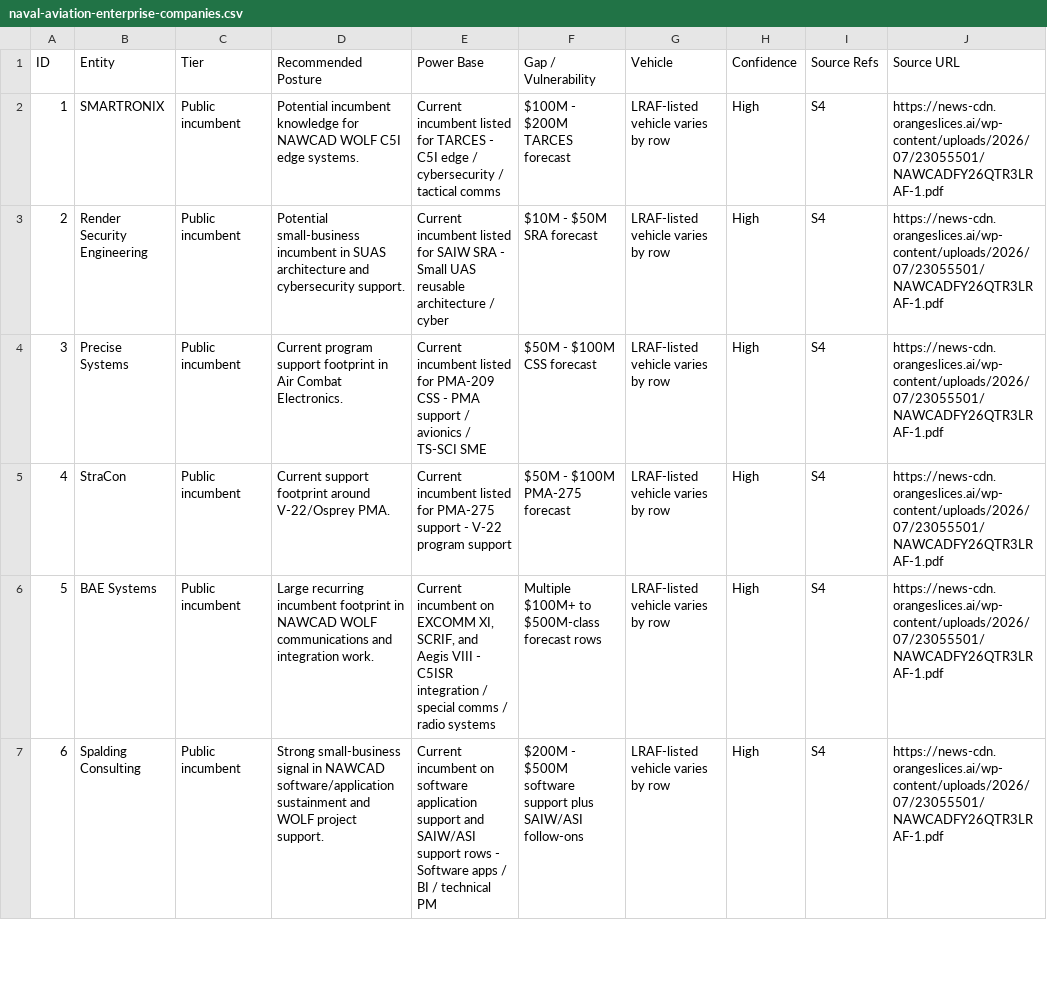
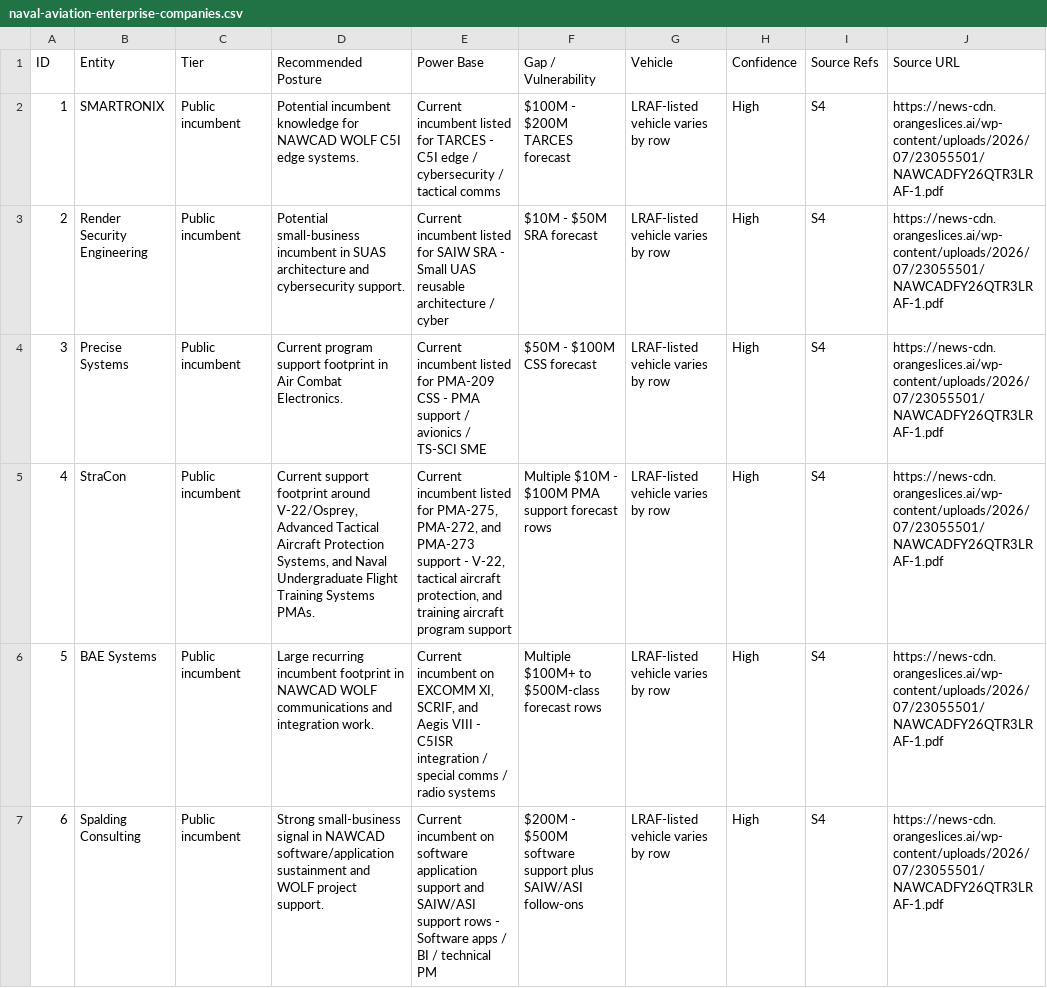
Before and after one commit to anboas/adamboas.info, a CSV file: public/research/naval-aviation-enterprise/naval-aviation-enterprise-companies.csv, drawn as a sheet; only a part is shown.

```diff
--- a/public/research/naval-aviation-enterprise/naval-aviation-enterprise-companies.csv
+++ b/public/research/naval-aviation-enterprise/naval-aviation-enterprise-companies.csv
@@ -4,3 +4,3 @@ ID,Entity,Tier,Recommended Posture,Power Base,Gap / Vulnerability,Vehicle,Confid
 3,Precise Systems,Public incumbent,Current program support footprint in Air Combat Electronics.,Current incumbent listed for PMA-209 CSS - PMA support / avionics / TS-SCI SME,$50M - $100M CSS forecast,LRAF-listed vehicle varies by row,High,S4,https://news-cdn.orangeslices.ai/wp-content/uploads/2026/07/23055501/NAWCADFY26QTR3LRAF-1.pdf
-4,StraCon,Public incumbent,Current support footprint around V-22/Osprey PMA.,Current incumbent listed for PMA-275 support - V-22 program support,$50M - $100M PMA-275 forecast,LRAF-listed vehicle varies by row,High,S4,https://news-cdn.orangeslices.ai/wp-content/uploads/2026/07/23055501/NAWCADFY26QTR3LRAF-1.pdf
+4,StraCon,Public incumbent,"Current support footprint around V-22/Osprey, Advanced Tactical Aircraft Protection Systems, and Naval Undergraduate Flight Training Systems PMAs.","Current incumbent listed for PMA-275, PMA-272, and PMA-273 support - V-22, tactical aircraft protection, and training aircraft program support",Multiple $10M - $100M PMA support forecast rows,LRAF-listed vehicle varies by row,High,S4,https://news-cdn.orangeslices.ai/wp-content/uploads/2026/07/23055501/NAWCADFY26QTR3LRAF-1.pdf
 5,BAE Systems,Public incumbent,Large recurring incumbent footprint in NAWCAD WOLF communications and integration work.,"Current incumbent on EXCOMM XI, SCRIF, and Aegis VIII - C5ISR integration / special comms / radio systems",Multiple $100M+ to $500M-class forecast rows,LRAF-listed vehicle varies by row,High,S4,https://news-cdn.orangeslices.ai/wp-content/uploads/2026/07/23055501/NAWCADFY26QTR3LRAF-1.pdf
```
Also changed, not shown: public/research/naval-aviation-enterprise/naval-aviation-enterprise-opportunities.csv, public/research/naval-aviation-enterprise/naval-aviation-enterprise-org-roster.csv, 7 other files.
